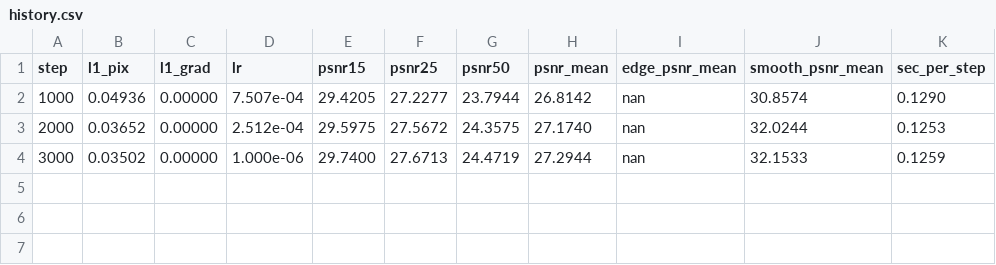
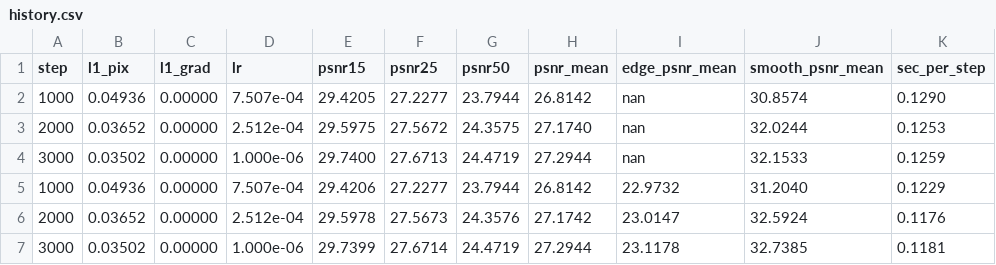
Before and after one commit to siddharthk7704/Image-Restoration-DIP-Project, a CSV file: runs/pilot_P/history.csv, drawn as a sheet.

```diff
--- a/runs/pilot_P/history.csv
+++ b/runs/pilot_P/history.csv
@@ -4 +4,4 @@ step,l1_pix,l1_grad,lr,psnr15,psnr25,psnr50,psnr_mean,edge_psnr_mean,smooth_psnr
 3000,0.03502,0.00000,1.000e-06,29.7400,27.6713,24.4719,27.2944,nan,32.1533,0.1259
+1000,0.04936,0.00000,7.507e-04,29.4206,27.2277,23.7944,26.8142,22.9732,31.2040,0.1229
+2000,0.03652,0.00000,2.512e-04,29.5978,27.5673,24.3576,27.1742,23.0147,32.5924,0.1176
+3000,0.03502,0.00000,1.000e-06,29.7399,27.6714,24.4719,27.2944,23.1178,32.7385,0.1181
```
Also changed, not shown: runs/pilot_G0.1/history.csv, runs/pilot_G0.5/history.csv, 13 other files.
